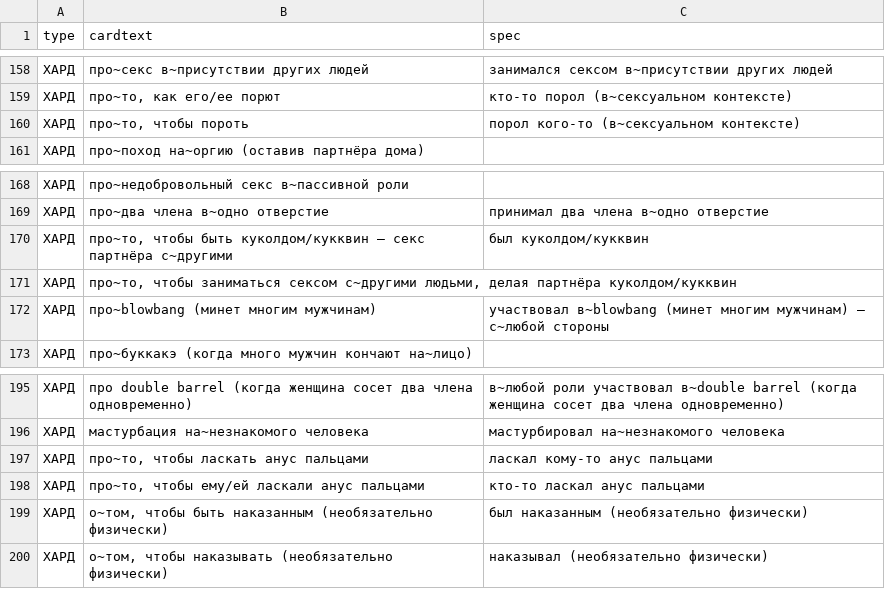
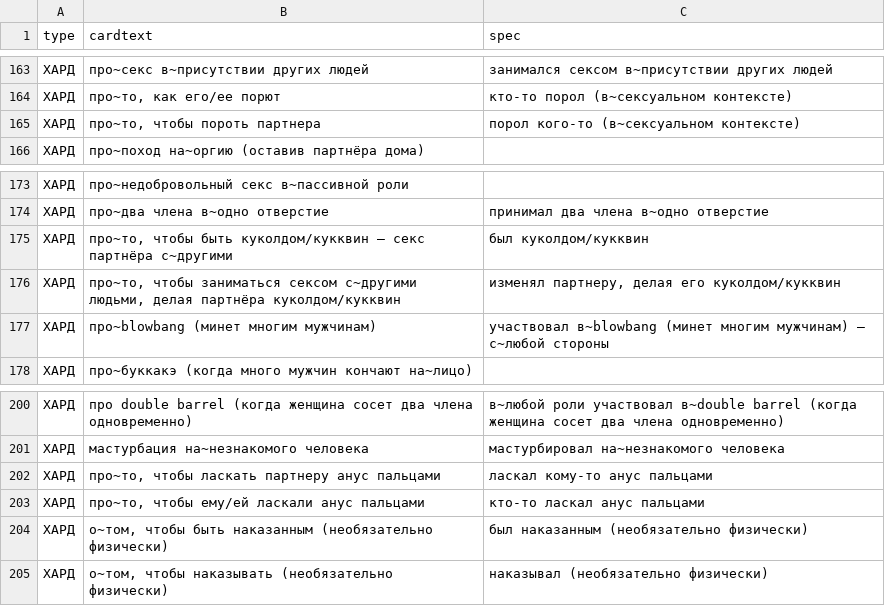
Before and after one commit to leotsarev/fevronia.leotsarev.ru, a CSV file: cards.csv, drawn as a sheet; only a part is shown, gaps mark what is left out; the diff covers the shown part only.

```diff
--- a/cards.csv
+++ b/cards.csv
@@ -159,3 +164,3 @@ type,cardtext,spec
 ХАРД,"про~то, как его/ее порют",кто-то порол (в~сексуальном контексте)
-ХАРД,"про~то, чтобы пороть",порол кого-то (в~сексуальном контексте)
+ХАРД,"про~то, чтобы пороть партнера",порол кого-то (в~сексуальном контексте)
 ХАРД,про~поход на~оргию (оставив партнёра дома),
@@ -170,3 +175,3 @@ type,cardtext,spec
 ХАРД,"про~то, чтобы быть куколдом/кукквин — секс партнёра с~другими",был куколдом/кукквин
-ХАРД,"про~то, чтобы заниматься сексом с~другими людьми, делая партнёра куколдом/кукквин",
+ХАРД,"про~то, чтобы заниматься сексом с~другими людьми, делая партнёра куколдом/кукквин","изменял партнеру, делая его куколдом/кукквин"
 ХАРД,про~blowbang (минет многим мужчинам),"участвовал в~blowbang (минет многим мужчинам) — с~любой стороны"
@@ -196,3 +201,3 @@ type,cardtext,spec
 ХАРД,"мастурбация на~незнакомого человека",мастурбировал на~незнакомого человека
-ХАРД,"про~то, чтобы ласкать анус пальцами",ласкал кому-то анус пальцами
+ХАРД,"про~то, чтобы ласкать партнеру анус пальцами",ласкал кому-то анус пальцами
 ХАРД,"про~то, чтобы ему/ей ласкали анус пальцами",кто-то ласкал анус пальцами
```
Also changed, not shown: 20 added rows, 1 removed row and 8 edited cells elsewhere in this file, 1 other file.
